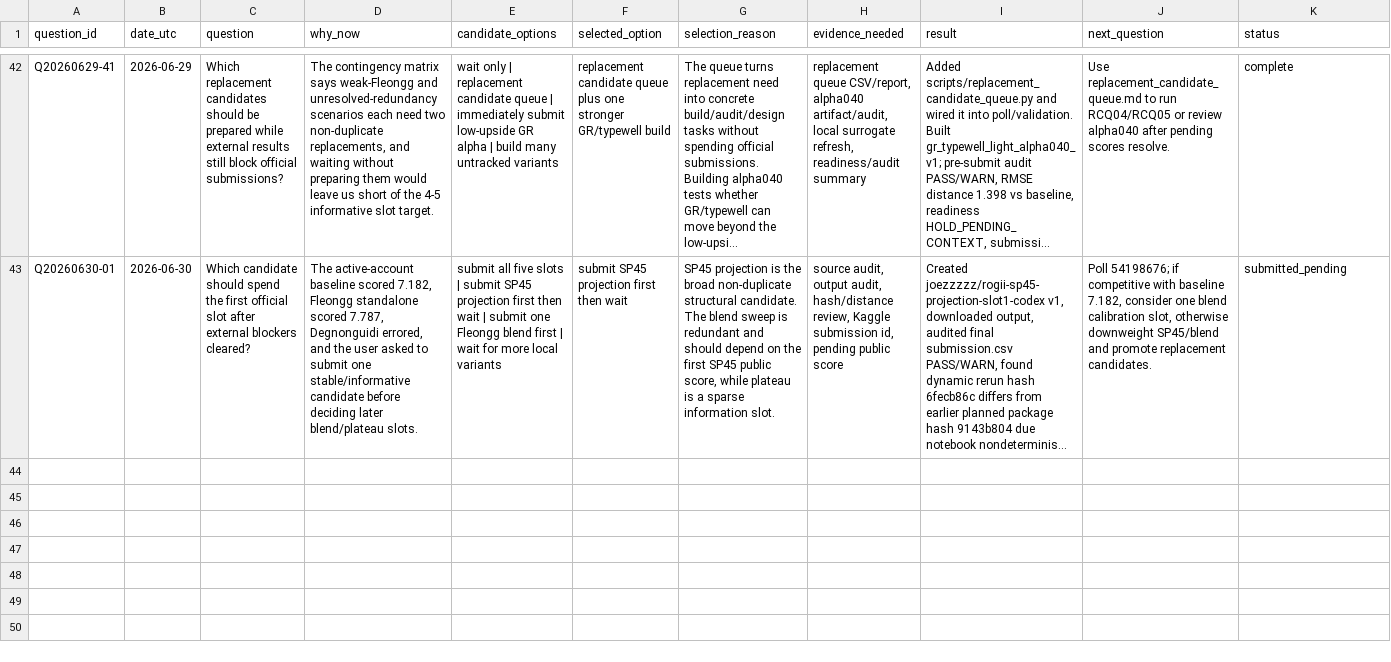
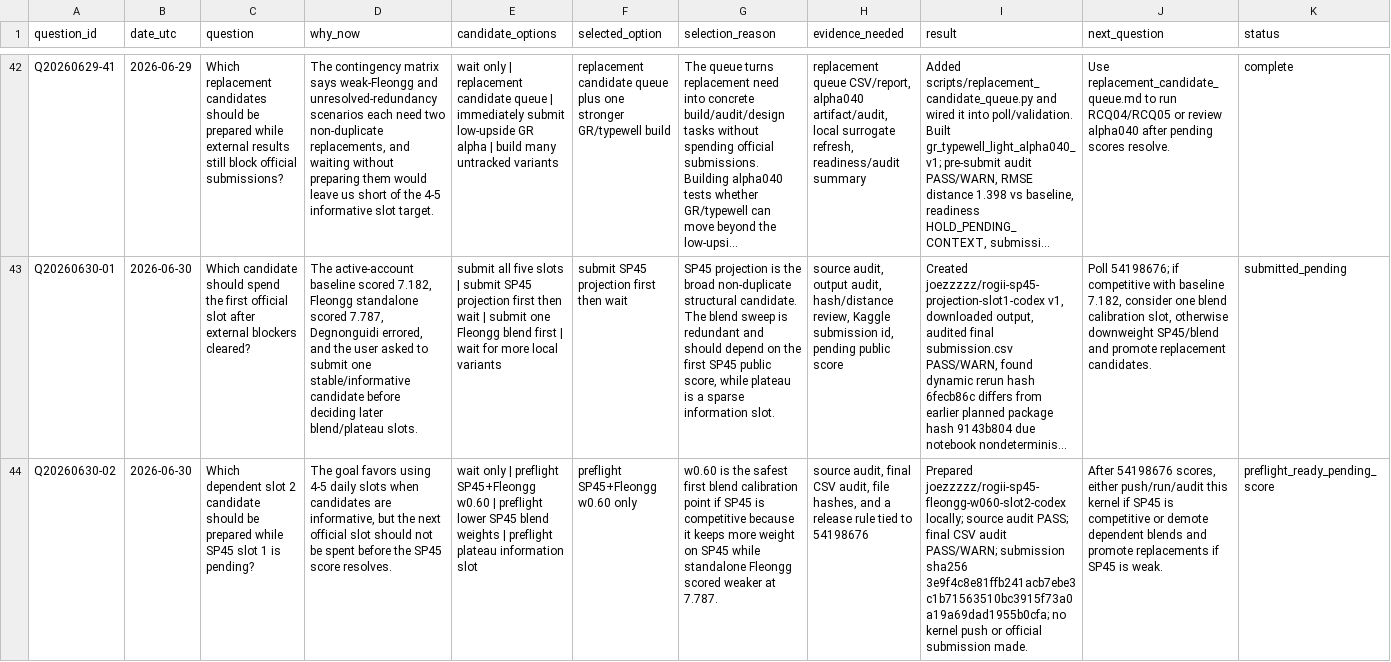
Before and after one commit to Marc0823/Kaggle-competition, a CSV file: experiments/question_decision_log.csv, drawn as a sheet; only a part is shown, gaps mark what is left out; long unchanged cells end in …; the diff names each change by its address in the sheet, - before the commit and + after, or states it on an @@ line.

Commit message:
Record slot two preflight

```diff
--- a/experiments/question_decision_log.csv
+++ b/experiments/question_decision_log.csv
+row 44: Q20260630-02 | 2026-06-30 | Which dependent slot 2 candidate should be prepared while SP45 slot 1 is pending? | The goal favors using 4-5 daily slots when candidates are informative, but the next official slot should not be spent before the SP45 score resolves. | wait only | preflight SP45+Fleongg w0.60 | preflight lower SP45 blend weights | preflight plateau information slot | preflight SP45+Fleongg w0.60 only | w0.60 is the safest first blend calibration point if SP45 is competitive because it keeps more weight on SP45 while standalone Fleongg scored weaker at 7.787. | source audit, final CSV audit, file hashes, and a release rule tied to 54198676 | Prepared joezzzzz/rogii-sp45-fleongg-w060-slot2-codex locally; source audit PASS; final CSV audit PASS/WARN; submission sha256 3e9f4c8e81ffb241acb7ebe3c1b71563510bc3915f73a0a19a69dad1955b0cfa; no kernel push or official submission made. | After 54198676 scores, either push/run/audit this kernel if SP45 is competitive or demote dependent blends and promote replacements if SP45 is weak. | preflight_ready_pending_score
```
Also changed, not shown: experiments/daily_submission_plan.csv, 1 other file.
